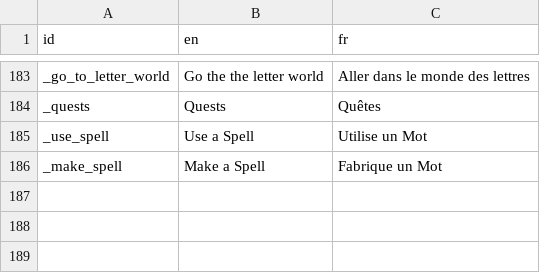
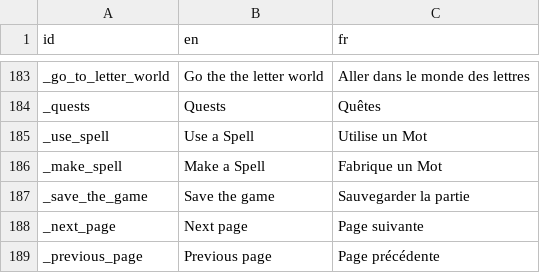
Before and after one commit to alexisthegalaxy/once-upon-a-thai-2, a CSV file: Localisation/localisation.csv, drawn as a sheet; only a part is shown, gaps mark what is left out; the diff names each change by its address in the sheet, - before the commit and + after, or states it on an @@ line.

```diff
--- a/Localisation/localisation.csv
+++ b/Localisation/localisation.csv
+row 187: _save_the_game | Save the game | Sauvegarder la partie
+row 188: _next_page | Next page | Page suivante
+row 189: _previous_page | Previous page | Page précédente
```
Also changed, not shown: 18 other files.
